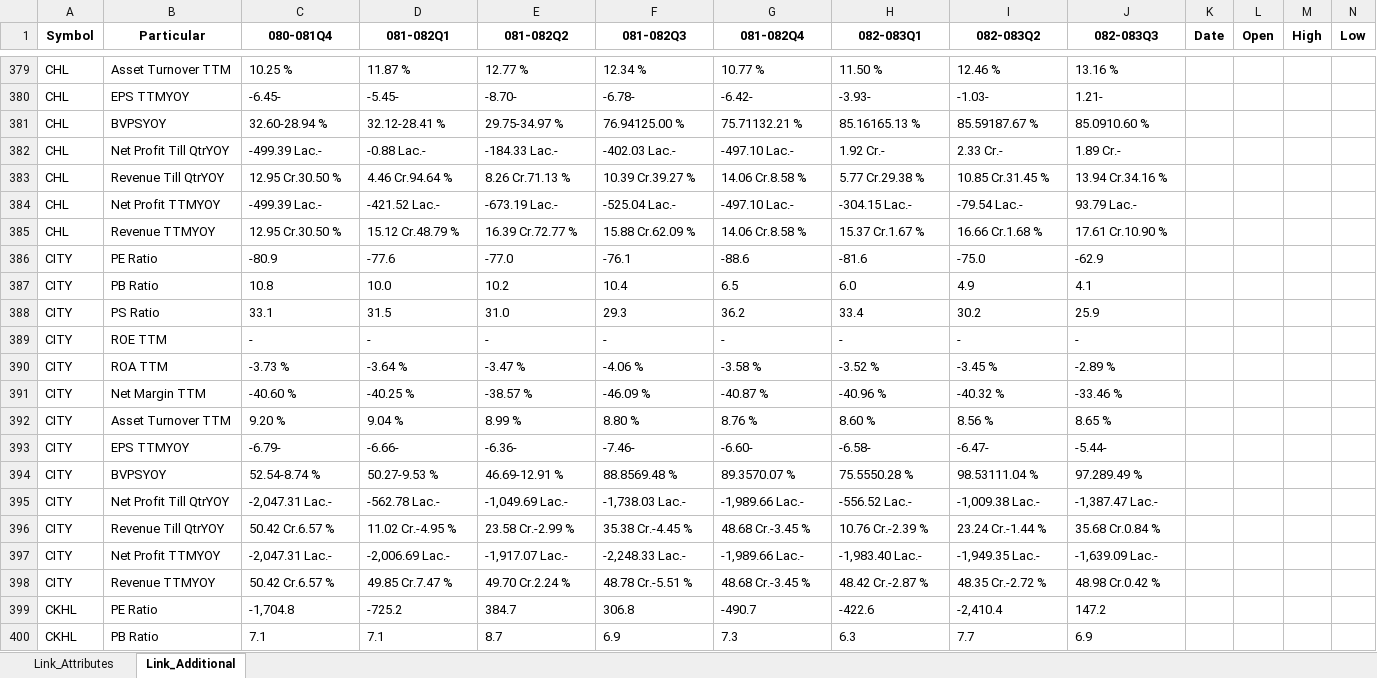
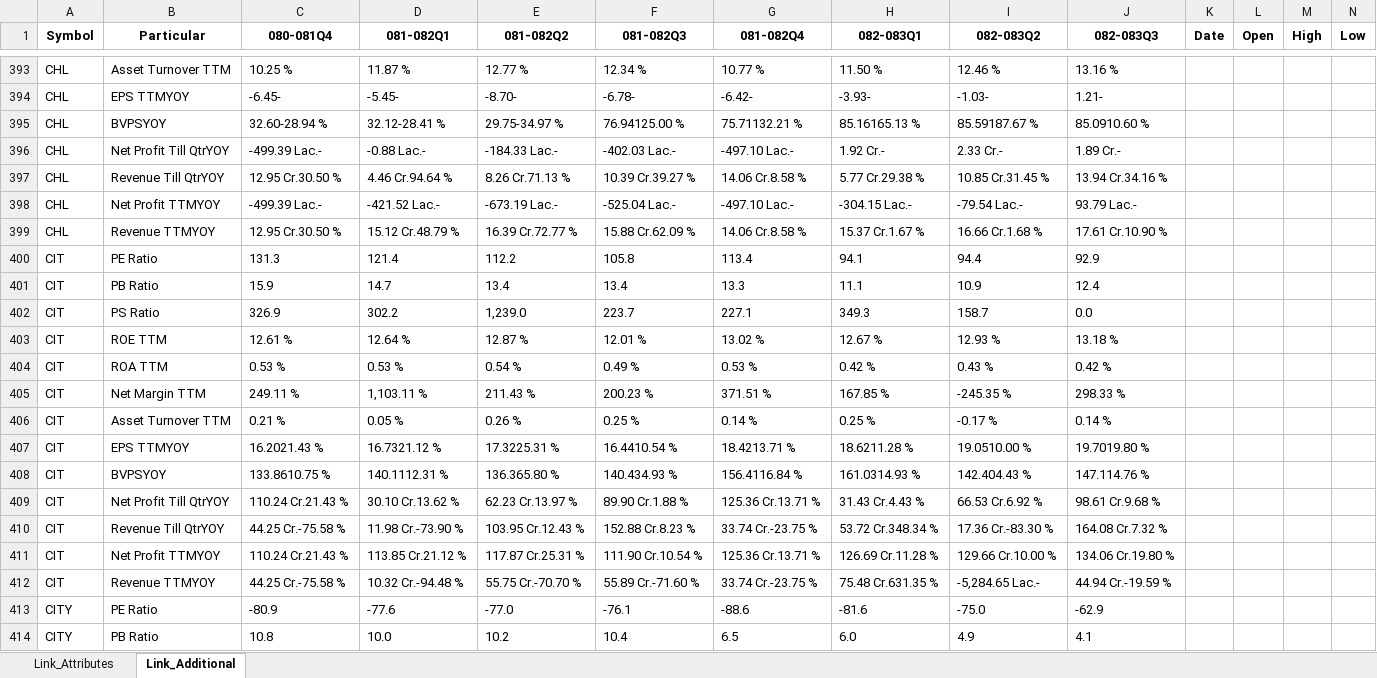
Before and after one commit to nikssspandey2000/nepsealphacrawl, an Excel workbook: nepsealpha.xlsx, sheet Link_Additional, drawn as a sheet; only a part is shown, gaps mark what is left out; the shorter side is filled out with more unchanged rows; values as stored, in another font and other column widths than the file's, no borders; rows hold the shown columns only; the diff covers the shown part only; the diff names each change by its address in the sheet, - before the commit and + after, or states it on an @@ line.

```diff
--- a/nepsealpha.xlsx (sheet Link_Additional)
+++ b/nepsealpha.xlsx (sheet Link_Additional)
+row 400: CIT | PE Ratio | 131.3 | 121.4 | 112.2 | 105.8 | 113.4 | 94.1 | 94.4 | 92.9
+row 401: CIT | PB Ratio | 15.9 | 14.7 | 13.4 | 13.4 | 13.3 | 11.1 | 10.9 | 12.4
+row 402: CIT | PS Ratio | 326.9 | 302.2 | 1,239.0 | 223.7 | 227.1 | 349.3 | 158.7 | 0.0
+row 403: CIT | ROE TTM | 12.61 % | 12.64 % | 12.87 % | 12.01 % | 13.02 % | 12.67 % | 12.93 % | 13.18 %
+row 404: CIT | ROA TTM | 0.53 % | 0.53 % | 0.54 % | 0.49 % | 0.53 % | 0.42 % | 0.43 % | 0.42 %
+row 405: CIT | Net Margin TTM | 249.11 % | 1,103.11 % | 211.43 % | 200.23 % | 371.51 % | 167.85 % | -245.35 % | 298.33 %
+row 406: CIT | Asset Turnover TTM | 0.21 % | 0.05 % | 0.26 % | 0.25 % | 0.14 % | 0.25 % | -0.17 % | 0.14 %
+row 407: CIT | EPS TTMYOY | 16.2021.43 % | 16.7321.12 % | 17.3225.31 % | 16.4410.54 % | 18.4213.71 % | 18.6211.28 % | 19.0510.00 % | 19.7019.80 %
+row 408: CIT | BVPSYOY | 133.8610.75 % | 140.1112.31 % | 136.365.80 % | 140.434.93 % | 156.4116.84 % | 161.0314.93 % | 142.404.43 % | 147.114.76 %
+row 409: CIT | Net Profit Till QtrYOY | 110.24 Cr.21.43 % | 30.10 Cr.13.62 % | 62.23 Cr.13.97 % | 89.90 Cr.1.88 % | 125.36 Cr.13.71 % | 31.43 Cr.4.43 % | 66.53 Cr.6.92 % | 98.61 Cr.9.68 %
+row 410: CIT | Revenue Till QtrYOY | 44.25 Cr.-75.58 % | 11.98 Cr.-73.90 % | 103.95 Cr.12.43 % | 152.88 Cr.8.23 % | 33.74 Cr.-23.75 % | 53.72 Cr.348.34 % | 17.36 Cr.-83.30 % | 164.08 Cr.7.32 %
+row 411: CIT | Net Profit TTMYOY | 110.24 Cr.21.43 % | 113.85 Cr.21.12 % | 117.87 Cr.25.31 % | 111.90 Cr.10.54 % | 125.36 Cr.13.71 % | 126.69 Cr.11.28 % | 129.66 Cr.10.00 % | 134.06 Cr.19.80 %
+row 412: CIT | Revenue TTMYOY | 44.25 Cr.-75.58 % | 10.32 Cr.-94.48 % | 55.75 Cr.-70.70 % | 55.89 Cr.-71.60 % | 33.74 Cr.-23.75 % | 75.48 Cr.631.35 % | -5,284.65 Lac.- | 44.94 Cr.-19.59 %
```
Also changed, not shown: 92 added rows elsewhere in this sheet, sheet Link_Attributes, 4 other files.
